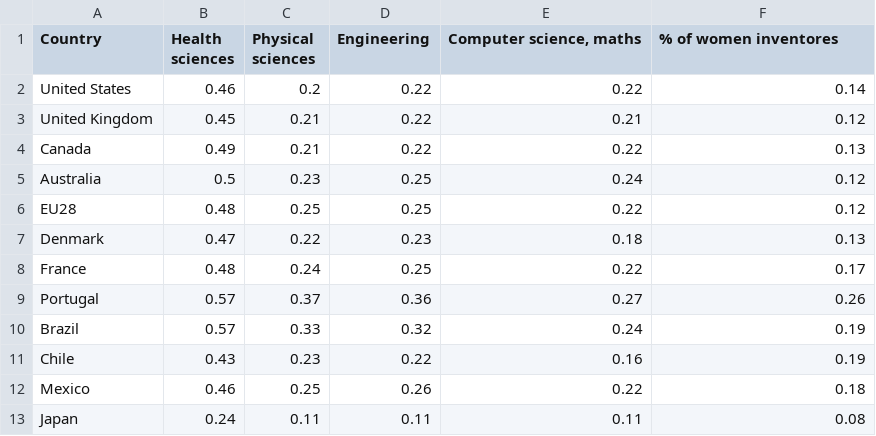
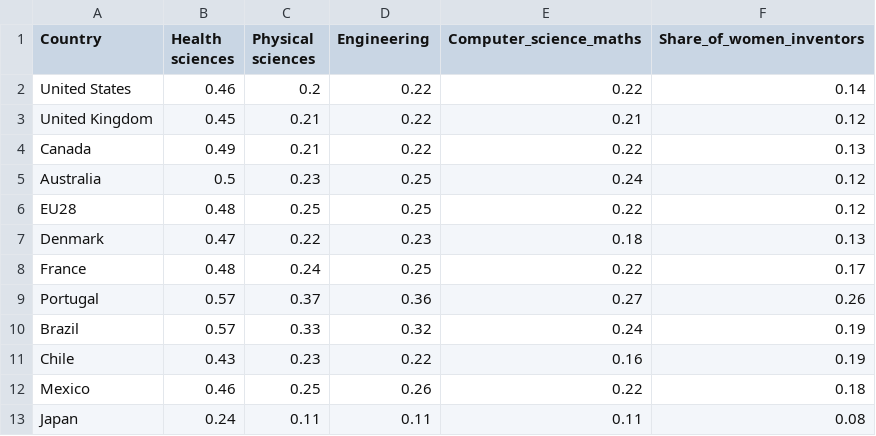
Before and after one commit to saputrr/saputrr.github.io, a CSV file: Economist_women-researchs.csv, drawn as a sheet.

Commit message:
Update Economist_women-researchs.csv

```diff
--- a/Economist_women-researchs.csv
+++ b/Economist_women-researchs.csv
@@ -1,2 +1,2 @@
-Country,Health sciences,Physical sciences,Engineering,"Computer science, maths",% of women inventores
+Country,Health sciences,Physical sciences,Engineering,Computer_science_maths,Share_of_women_inventors
 United States,0.46,0.2,0.22,0.22,0.14
```
